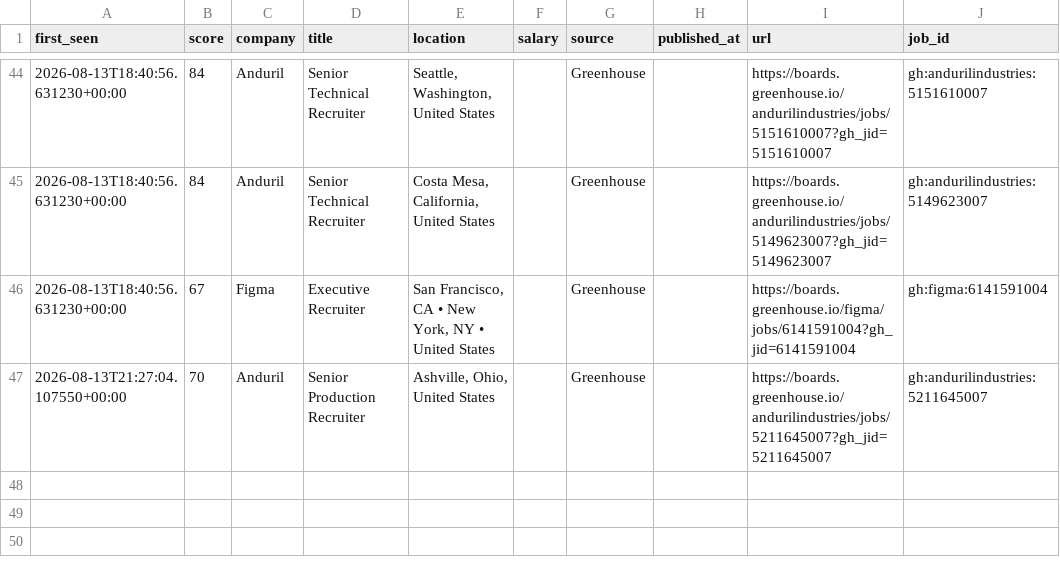
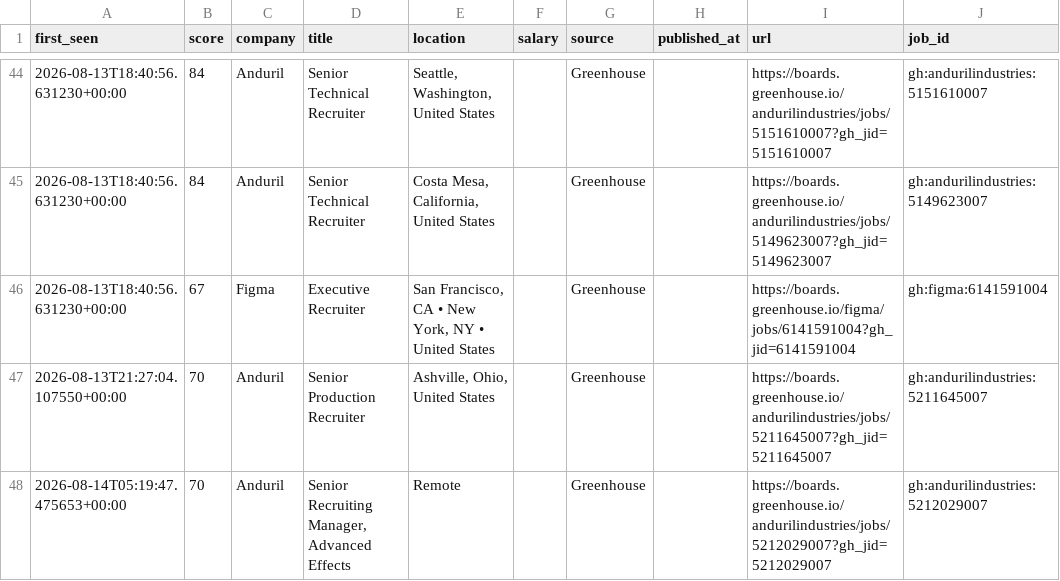
Before and after one commit to thecgraham-cpu/ta-job-radar, a CSV file: data/matches.csv, drawn as a sheet; only a part is shown, gaps mark what is left out; the diff names each change by its address in the sheet, - before the commit and + after, or states it on an @@ line.

```diff
--- a/data/matches.csv
+++ b/data/matches.csv
+row 48: 2026-08-14T05:19:47.475653+00:00 | 70 | Anduril | Senior Recruiting Manager, Advanced Effects | Remote |  | Greenhouse |  | https://boards.greenhouse.io/andurilindustries/jobs/5212029007?gh_jid=5212029007 | gh:andurilindustries:5212029007
```
Also changed, not shown: 2 other files.
